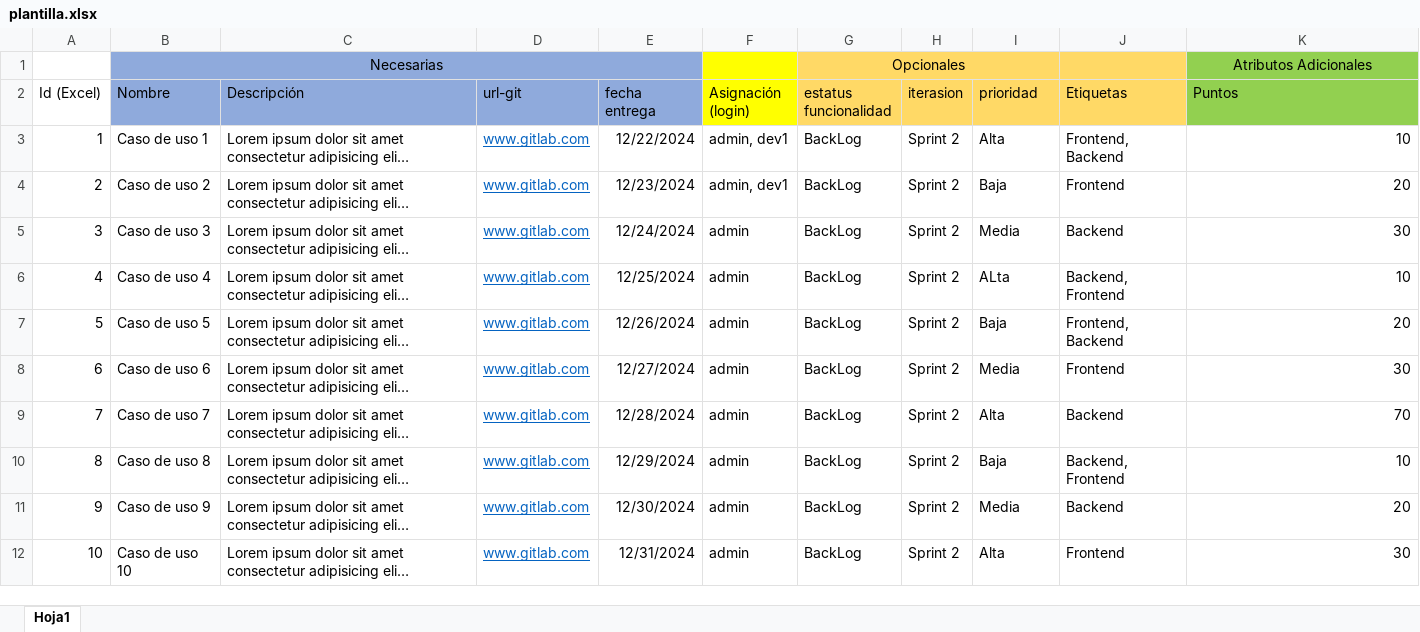
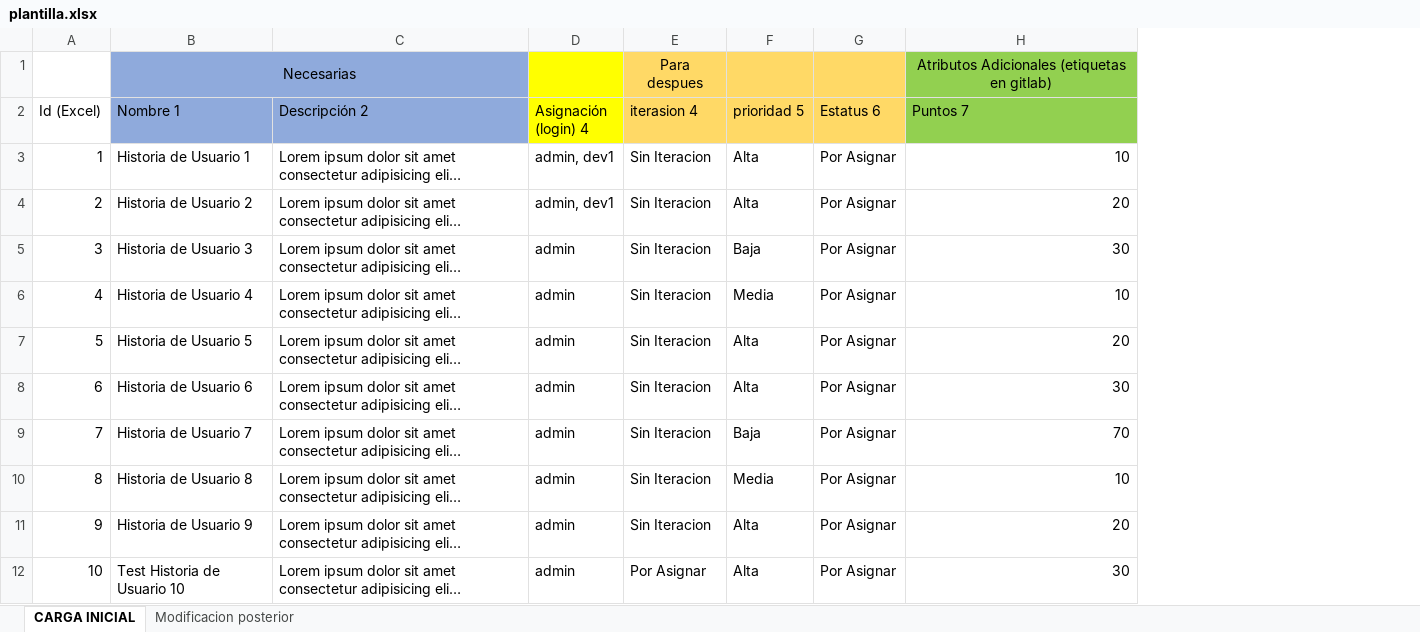
Before and after one commit to Lalo-gmz/g4d, an Excel workbook: src/main/webapp/content/files/plantilla.xlsx, sheet CARGA INICIAL, drawn as a sheet; only a part is shown; long unchanged cells end in …; values as stored, in another font and other column widths than the file's, no borders; removed rows and columns are numbered as before the commit, all else as after; the diff names each change by its address in the sheet, - before the commit and + after, or states it on an @@ line.

```diff
--- a/src/main/webapp/content/files/plantilla.xlsx (sheet CARGA INICIAL)
+++ b/src/main/webapp/content/files/plantilla.xlsx (sheet CARGA INICIAL)
-sheet tab: Hoja1
+sheet tab: CARGA INICIAL
+sheet tab: Modificacion posterior
-column B (Nombre), row 1: Necesarias; rows 3-12: Caso de uso 1 | Caso de uso 2 | Caso de uso 3 | Caso de uso 4 | Caso de uso 5 | Caso de uso 6 | Caso de uso 7 | Caso de uso 8 | Caso de uso 9 | Caso de uso 10
+column B (Nombre 1), row 1: Necesarias; rows 3-12: Historia de Usuario 1 | Historia de Usuario 2 | Historia de Usuario 3 | Historia de Usuario 4 | Historia de Usuario 5 | Historia de Usuario 6 | Historia de Usuario 7 | Historia de Usuario 8 | Historia de Usuario 9 | Test Historia de Usuario 10
-column D (url-git), rows 3-12: all www.gitlab.com
-column E (fecha entrega), rows 3-12: 12/22/2024 | 12/23/2024 | 12/24/2024 | 12/25/2024 | 12/26/2024 | 12/27/2024 | 12/28/2024 | 12/29/2024 | 12/30/2024 | 12/31/2024
-column G (estatus funcionalidad), row 1: Opcionales; rows 3-12: all BackLog
-column H (iterasion), rows 3-12: all Sprint 2
+column E (iterasion 4), row 1: Para despues; rows 3-12: Sin Iteracion | Sin Iteracion | Sin Iteracion | Sin Iteracion | Sin Iteracion | Sin Iteracion | Sin Iteracion | Sin Iteracion | Sin Iteracion | Por Asignar
-column J (Etiquetas), rows 3-12: Frontend, Backend | Frontend | Backend | Backend, Frontend | Frontend, Backend | Frontend | Backend | Backend, Frontend | Backend | Frontend
+column G (Estatus 6), rows 3-12: all Por Asignar
-H1 (Puntos 7): Atributos Adicionales
+H1 (Puntos 7): Atributos Adicionales (etiquetas en gitlab)
-C2: Descripción
+C2: Descripción 2
-D2: Asignación (login)
+D2: Asignación (login) 4
-F2: prioridad
+F2: prioridad 5
-H2: Puntos
+H2: Puntos 7
-F4 (prioridad 5): Baja
+F4 (prioridad 5): Alta
-F5 (prioridad 5): Media
+F5 (prioridad 5): Baja
-F6 (prioridad 5): ALta
+F6 (prioridad 5): Media
-F7 (prioridad 5): Baja
+F7 (prioridad 5): Alta
-F8 (prioridad 5): Media
+F8 (prioridad 5): Alta
-F9 (prioridad 5): Alta
+F9 (prioridad 5): Baja
-F10 (prioridad 5): Baja
+F10 (prioridad 5): Media
-F11 (prioridad 5): Media
+F11 (prioridad 5): Alta
```
Also changed, not shown: 2 other files.
